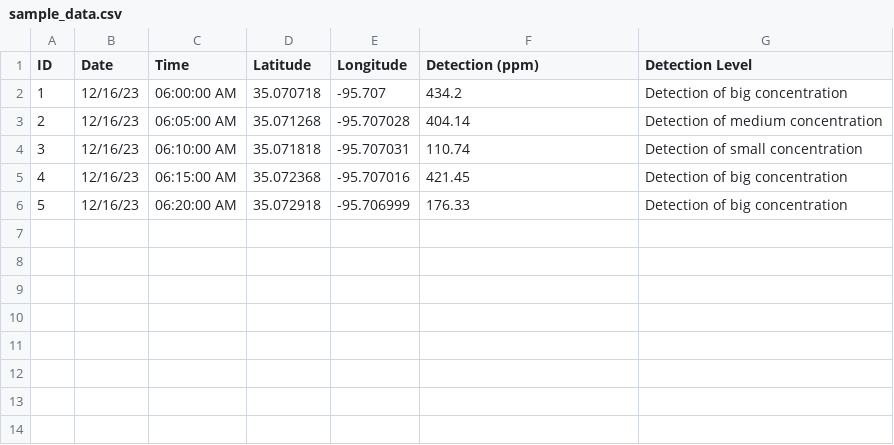
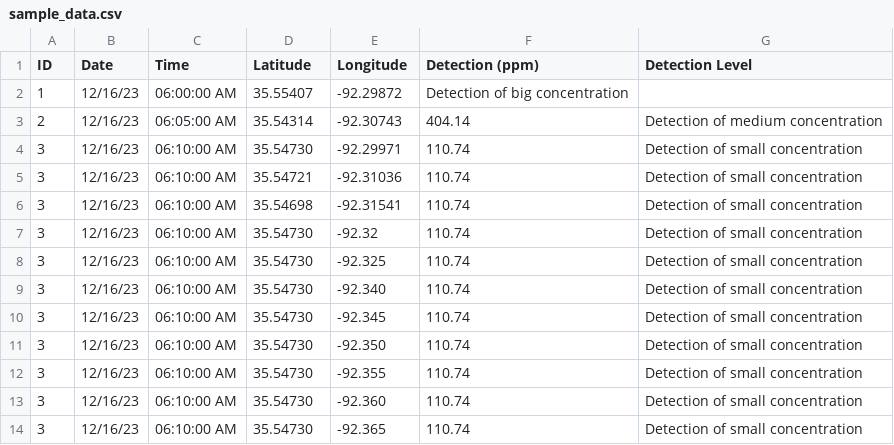
Before and after one commit to bradydavis/map-crawler, a CSV file: uploads/sample_data.csv, drawn as a sheet.

```diff
--- a/uploads/sample_data.csv
+++ b/uploads/sample_data.csv
@@ -1,6 +1,14 @@
 ID,Date,Time,Latitude,Longitude,Detection (ppm),Detection Level
-1,12/16/23,06:00:00 AM,35.070718,-95.707,434.2,Detection of big concentration
-2,12/16/23,06:05:00 AM,35.071268,-95.707028,404.14,Detection of medium concentration
-3,12/16/23,06:10:00 AM,35.071818,-95.707031,110.74,Detection of small concentration
-4,12/16/23,06:15:00 AM,35.072368,-95.707016,421.45,Detection of big concentration
-5,12/16/23,06:20:00 AM,35.072918,-95.706999,176.33,Detection of big concentration
+1,12/16/23,06:00:00 AM,35.55407, -92.29872,Detection of big concentration
+2,12/16/23,06:05:00 AM,35.54314, -92.30743,404.14,Detection of medium concentration
+3,12/16/23,06:10:00 AM,35.54730, -92.29971,110.74,Detection of small concentration
+3,12/16/23,06:10:00 AM,35.54721, -92.31036,110.74,Detection of small concentration
+3,12/16/23,06:10:00 AM,35.54698, -92.31541,110.74,Detection of small concentration
+3,12/16/23,06:10:00 AM,35.54730, -92.32,110.74,Detection of small concentration
+3,12/16/23,06:10:00 AM,35.54730, -92.325,110.74,Detection of small concentration
+3,12/16/23,06:10:00 AM,35.54730, -92.340,110.74,Detection of small concentration
+3,12/16/23,06:10:00 AM,35.54730, -92.345,110.74,Detection of small concentration
+3,12/16/23,06:10:00 AM,35.54730, -92.350,110.74,Detection of small concentration
+3,12/16/23,06:10:00 AM,35.54730, -92.355,110.74,Detection of small concentration
+3,12/16/23,06:10:00 AM,35.54730, -92.360,110.74,Detection of small concentration
+3,12/16/23,06:10:00 AM,35.54730, -92.365,110.74,Detection of small concentration
```
Also changed, not shown: 4 other files.
